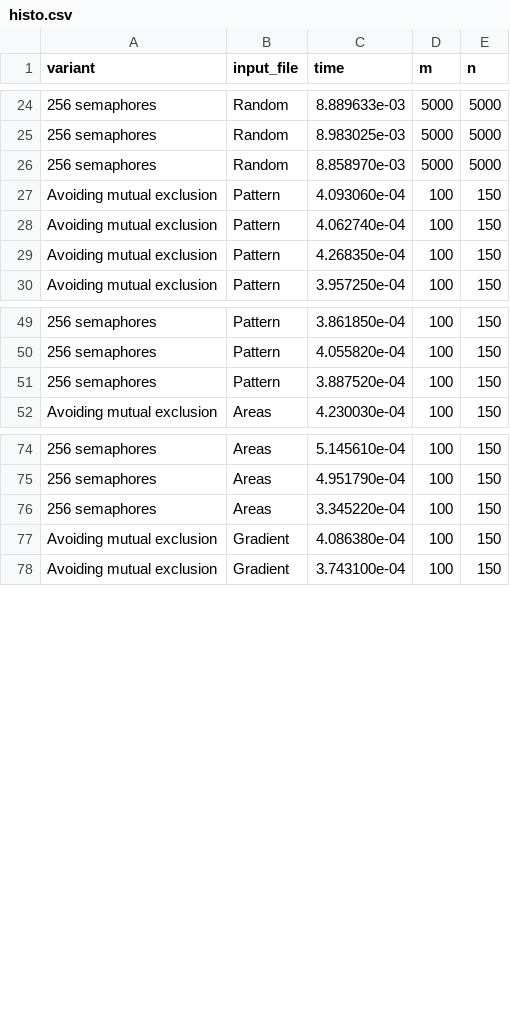
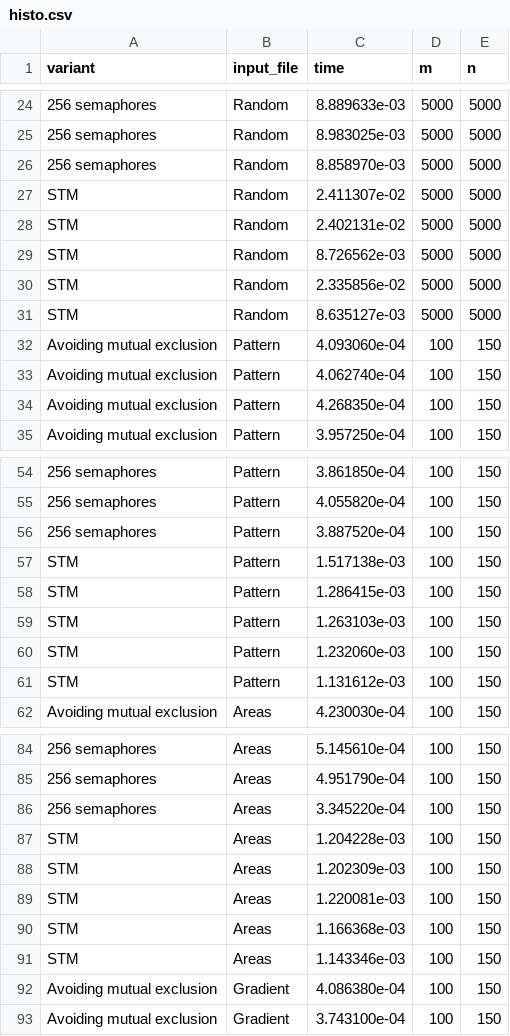
Before and after one commit to marinoandrea/pmms-assignments, a CSV file: data/raw/histo.csv, drawn as a sheet; only a part is shown, gaps mark what is left out; the diff covers the shown part only; the diff names each change by its address in the sheet, - before the commit and + after, or states it on an @@ line.

```diff
--- a/data/raw/histo.csv
+++ b/data/raw/histo.csv
+row 27: STM | Random | 2.411307e-02 | 5000 | 5000
+row 28: STM | Random | 2.402131e-02 | 5000 | 5000
+row 29: STM | Random | 8.726562e-03 | 5000 | 5000
+row 30: STM | Random | 2.335856e-02 | 5000 | 5000
+row 31: STM | Random | 8.635127e-03 | 5000 | 5000
+row 57: STM | Pattern | 1.517138e-03 | 100 | 150
+row 58: STM | Pattern | 1.286415e-03 | 100 | 150
+row 59: STM | Pattern | 1.263103e-03 | 100 | 150
+row 60: STM | Pattern | 1.232060e-03 | 100 | 150
+row 61: STM | Pattern | 1.131612e-03 | 100 | 150
+row 87: STM | Areas | 1.204228e-03 | 100 | 150
+row 88: STM | Areas | 1.202309e-03 | 100 | 150
+row 89: STM | Areas | 1.220081e-03 | 100 | 150
+row 90: STM | Areas | 1.166368e-03 | 100 | 150
+row 91: STM | Areas | 1.143346e-03 | 100 | 150
```
Also changed, not shown: 5 added rows elsewhere in this file, 3 other files.
